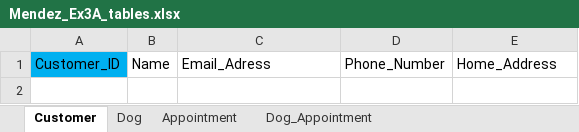
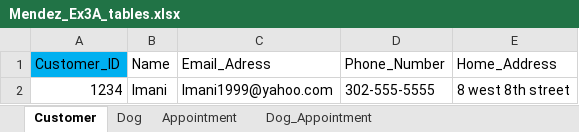
Before and after one commit to d-dot-mendez/W2_Workshop, an Excel workbook: Mendez_Ex3A_tables.xlsx, sheet Customer, drawn as a sheet; values as stored, in another font and other column widths than the file's, no borders; the diff names each change by its address in the sheet, - before the commit and + after, or states it on an @@ line.

```diff
--- a/Mendez_Ex3A_tables.xlsx (sheet Customer)
+++ b/Mendez_Ex3A_tables.xlsx (sheet Customer)
+row 2: 1234 | Imani | Imani1999@yahoo.com | 302-555-5555 | 8 west 8th street
```
Also changed, not shown: sheet Appointment, sheet Dog, sheet Dog_Appointment, 1 other file.
